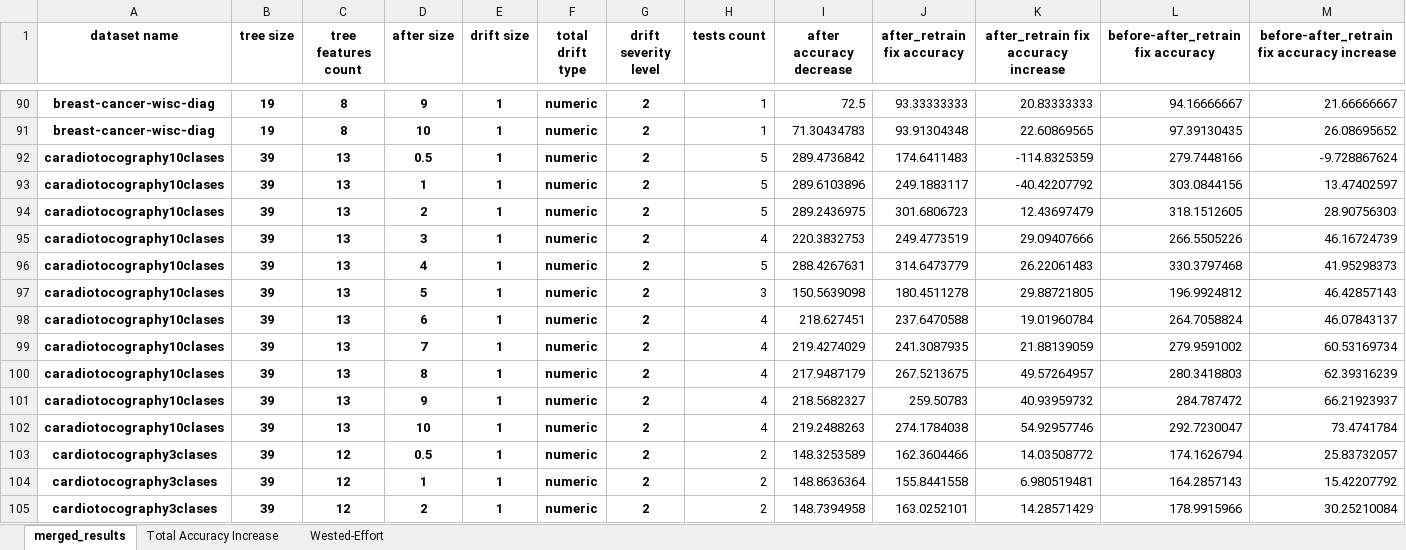
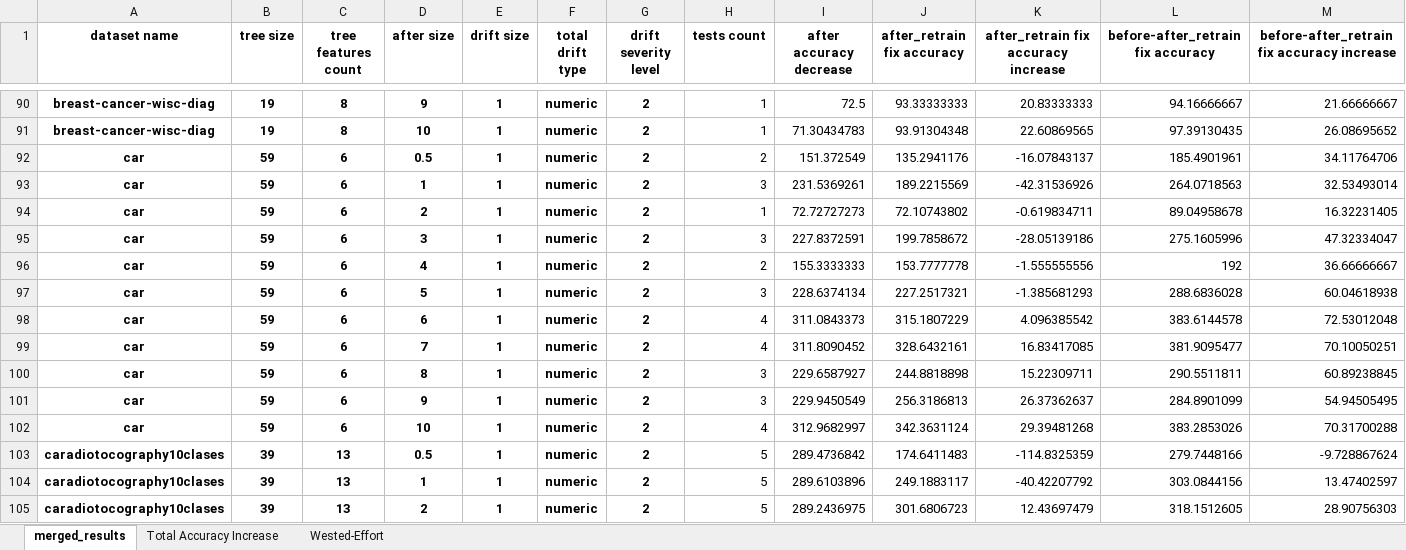
Before and after one commit to yoavzelinger/APPETITE, an Excel workbook: data/results/results_final.xlsx, sheet merged_results, drawn as a sheet; only a part is shown, gaps mark what is left out; the shorter side is filled out with more unchanged rows; values as stored, in another font and other column widths than the file's, no borders; rows hold the shown columns only; the diff names each change by its address in the sheet, - before the commit and + after, or states it on an @@ line.

Commit message:
add the updated results

```diff
--- a/data/results/results_final.xlsx (sheet merged_results)
+++ b/data/results/results_final.xlsx (sheet merged_results)
+row 92: car | 59 | 6 | 0.5 | 1 | numeric | 2 | 2 | 151.372549 | 135.2941176 | -16.07843137 | 185.4901961 | 34.11764706
+row 93: car | 59 | 6 | 1 | 1 | numeric | 2 | 3 | 231.5369261 | 189.2215569 | -42.31536926 | 264.0718563 | 32.53493014
+row 94: car | 59 | 6 | 2 | 1 | numeric | 2 | 1 | 72.72727273 | 72.10743802 | -0.619834711 | 89.04958678 | 16.32231405
+row 95: car | 59 | 6 | 3 | 1 | numeric | 2 | 3 | 227.8372591 | 199.7858672 | -28.05139186 | 275.1605996 | 47.32334047
+row 96: car | 59 | 6 | 4 | 1 | numeric | 2 | 2 | 155.3333333 | 153.7777778 | -1.555555556 | 192 | 36.66666667
+row 97: car | 59 | 6 | 5 | 1 | numeric | 2 | 3 | 228.6374134 | 227.2517321 | -1.385681293 | 288.6836028 | 60.04618938
+row 98: car | 59 | 6 | 6 | 1 | numeric | 2 | 4 | 311.0843373 | 315.1807229 | 4.096385542 | 383.6144578 | 72.53012048
+row 99: car | 59 | 6 | 7 | 1 | numeric | 2 | 4 | 311.8090452 | 328.6432161 | 16.83417085 | 381.9095477 | 70.10050251
+row 100: car | 59 | 6 | 8 | 1 | numeric | 2 | 3 | 229.6587927 | 244.8818898 | 15.22309711 | 290.5511811 | 60.89238845
+row 101: car | 59 | 6 | 9 | 1 | numeric | 2 | 3 | 229.9450549 | 256.3186813 | 26.37362637 | 284.8901099 | 54.94505495
+row 102: car | 59 | 6 | 10 | 1 | numeric | 2 | 4 | 312.9682997 | 342.3631124 | 29.39481268 | 383.2853026 | 70.31700288
```
Also changed, not shown: charts or pictures.
